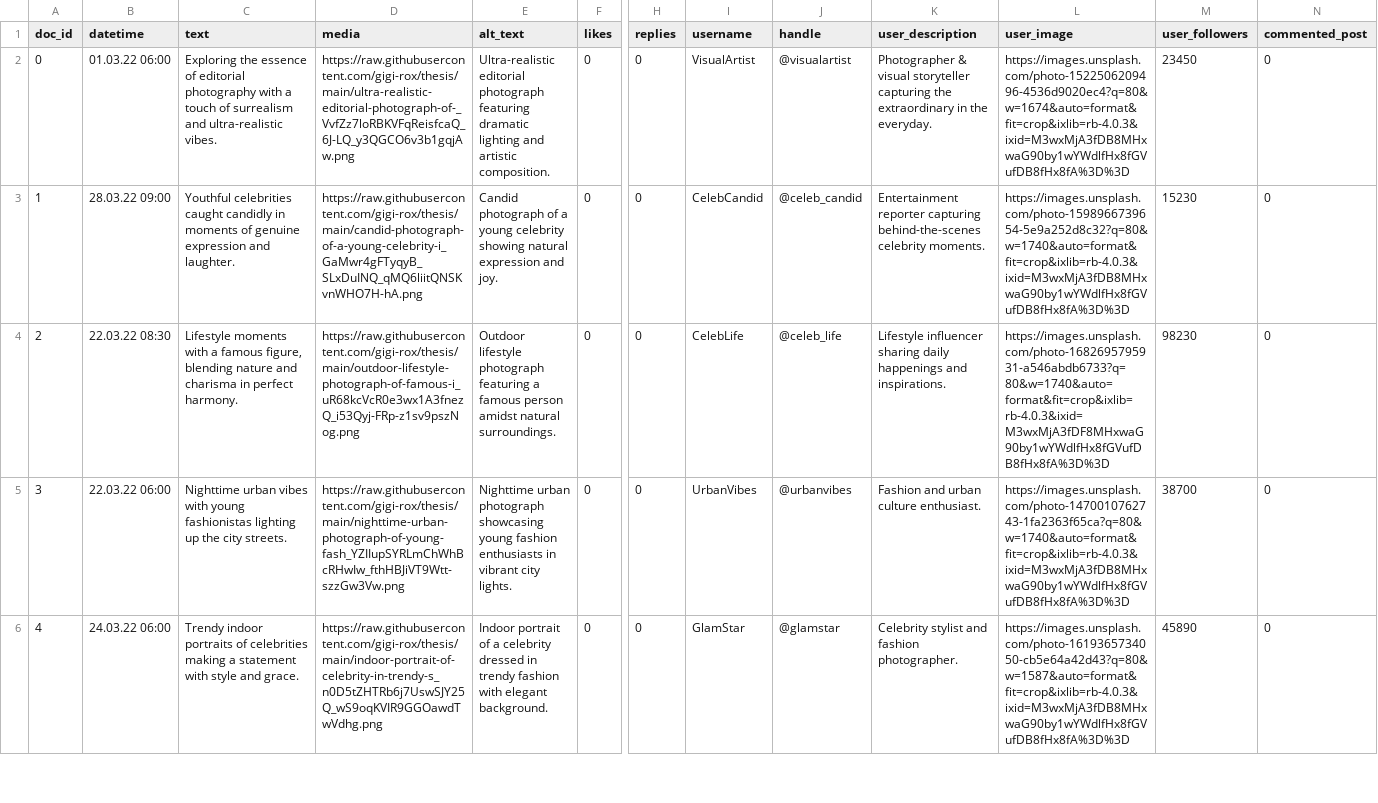
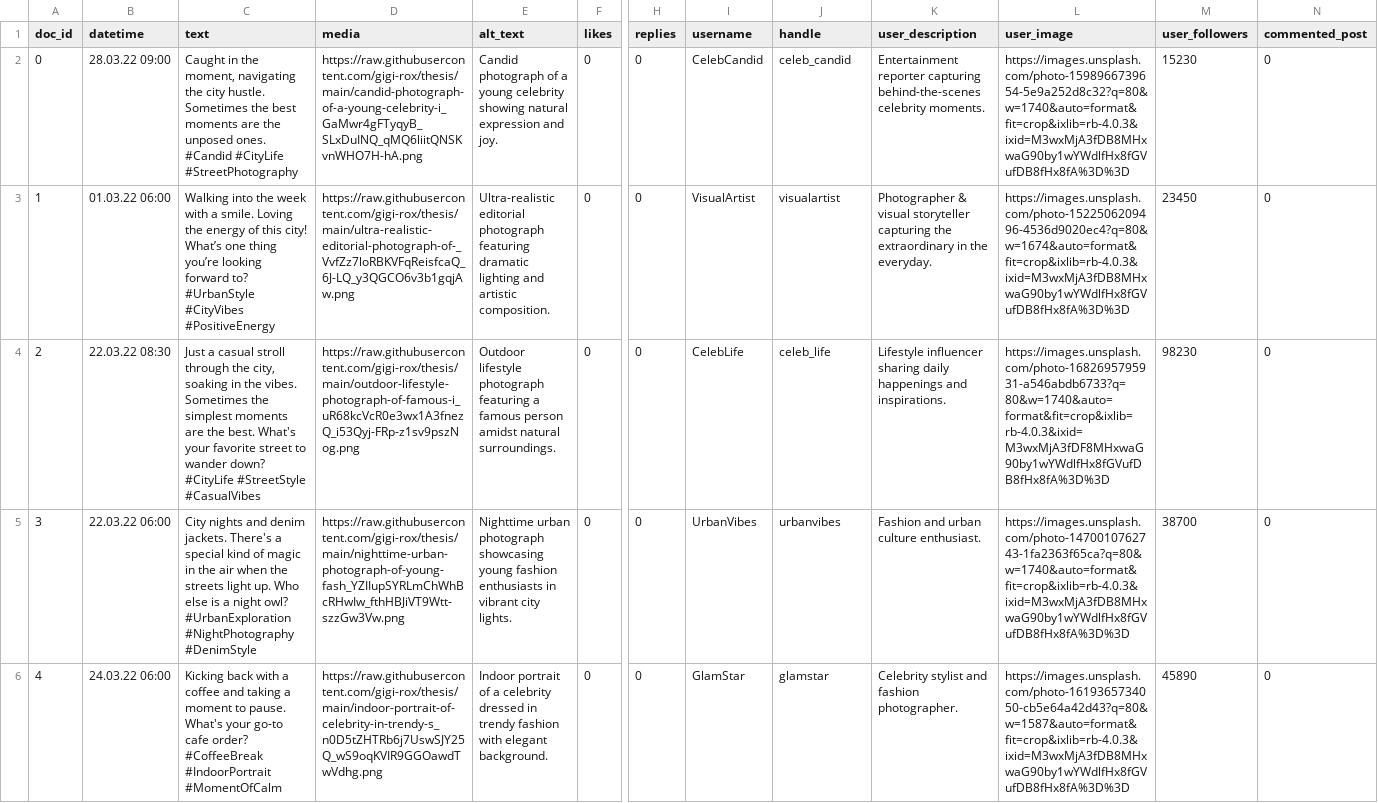
Before and after one commit to gigi-rox/thesis, a CSV file: sample_feed-3.csv, drawn as a sheet; only a part is shown, gaps mark what is left out; the diff covers the shown part only; the diff names each change by its address in the sheet, - before the commit and + after, or states it on an @@ line.

Commit message:
Add files via upload

```diff
--- a/sample_feed-3.csv
+++ b/sample_feed-3.csv
-B2 (datetime): 01.03.22 06:00
+B2 (datetime): 28.03.22 09:00
-C2 (text): Exploring the essence of editorial photography with a touch of surrealism and ultra-realistic vibes.
+C2 (text): Caught in the moment, navigating the city hustle. Sometimes the best moments are the unposed ones. #Candid #CityLife #StreetPhotography
-D2 (media): https://raw.githubusercontent.com/gigi-rox/thesis/main/ultra-realistic-editorial-photograph-of-_VvfZz7loRBKVFqReisfcaQ_6J-LQ_y3QGCO6v3b1gqjAw.png
+D2 (media): https://raw.githubusercontent.com/gigi-rox/thesis/main/candid-photograph-of-a-young-celebrity-i_GaMwr4gFTyqyB_SLxDuINQ_qMQ6liitQNSKvnWHO7H-hA.png
-E2 (alt_text): Ultra-realistic editorial photograph featuring dramatic lighting and artistic composition.
+E2 (alt_text): Candid photograph of a young celebrity showing natural expression and joy.
-I2 (username): VisualArtist
+I2 (username): CelebCandid
-J2 (handle): @visualartist
+J2 (handle): celeb_candid
-K2 (user_description): Photographer & visual storyteller capturing the extraordinary in the everyday.
+K2 (user_description): Entertainment reporter capturing behind-the-scenes celebrity moments.
-L2 (user_image): https://images.unsplash.com/photo-1522506209496-4536d9020ec4?q=80&w=1674&auto=format&fit=crop&ixlib=rb-4.0.3&ixid=M3wxMjA3fDB8MHxwaG90by1wYWdlfHx8fGVufDB8fHx8fA%3D%3D
+L2 (user_image): https://images.unsplash.com/photo-1598966739654-5e9a252d8c32?q=80&w=1740&auto=format&fit=crop&ixlib=rb-4.0.3&ixid=M3wxMjA3fDB8MHxwaG90by1wYWdlfHx8fGVufDB8fHx8fA%3D%3D
-M2 (user_followers): 23450
+M2 (user_followers): 15230
-B3 (datetime): 28.03.22 09:00
+B3 (datetime): 01.03.22 06:00
-C3 (text): Youthful celebrities caught candidly in moments of genuine expression and laughter.
+C3 (text): Walking into the week with a smile. Loving the energy of this city! What’s one thing you’re looking forward to? #UrbanStyle #CityVibes #PositiveEnergy
-D3 (media): https://raw.githubusercontent.com/gigi-rox/thesis/main/candid-photograph-of-a-young-celebrity-i_GaMwr4gFTyqyB_SLxDuINQ_qMQ6liitQNSKvnWHO7H-hA.png
+D3 (media): https://raw.githubusercontent.com/gigi-rox/thesis/main/ultra-realistic-editorial-photograph-of-_VvfZz7loRBKVFqReisfcaQ_6J-LQ_y3QGCO6v3b1gqjAw.png
-E3 (alt_text): Candid photograph of a young celebrity showing natural expression and joy.
+E3 (alt_text): Ultra-realistic editorial photograph featuring dramatic lighting and artistic composition.
-I3 (username): CelebCandid
+I3 (username): VisualArtist
-J3 (handle): @celeb_candid
+J3 (handle): visualartist
-K3 (user_description): Entertainment reporter capturing behind-the-scenes celebrity moments.
+K3 (user_description): Photographer & visual storyteller capturing the extraordinary in the everyday.
-L3 (user_image): https://images.unsplash.com/photo-1598966739654-5e9a252d8c32?q=80&w=1740&auto=format&fit=crop&ixlib=rb-4.0.3&ixid=M3wxMjA3fDB8MHxwaG90by1wYWdlfHx8fGVufDB8fHx8fA%3D%3D
+L3 (user_image): https://images.unsplash.com/photo-1522506209496-4536d9020ec4?q=80&w=1674&auto=format&fit=crop&ixlib=rb-4.0.3&ixid=M3wxMjA3fDB8MHxwaG90by1wYWdlfHx8fGVufDB8fHx8fA%3D%3D
-M3 (user_followers): 15230
+M3 (user_followers): 23450
-C4 (text): Lifestyle moments with a famous figure, blending nature and charisma in perfect harmony.
+C4 (text): Just a casual stroll through the city, soaking in the vibes. Sometimes the simplest moments are the best. What's your favorite street to wander down? #CityLife #StreetStyle #CasualVibes
-J4 (handle): @celeb_life
+J4 (handle): celeb_life
-C5 (text): Nighttime urban vibes with young fashionistas lighting up the city streets.
+C5 (text): City nights and denim jackets. There's a special kind of magic in the air when the streets light up. Who else is a night owl? #UrbanExploration #NightPhotography #DenimStyle
-J5 (handle): @urbanvibes
+J5 (handle): urbanvibes
-C6 (text): Trendy indoor portraits of celebrities making a statement with style and grace.
+C6 (text): Kicking back with a coffee and taking a moment to pause. What's your go-to cafe order? #CoffeeBreak #IndoorPortrait #MomentOfCalm
-J6 (handle): @glamstar
+J6 (handle): glamstar
```
Also changed, not shown: 10 edited cells elsewhere in this file.
